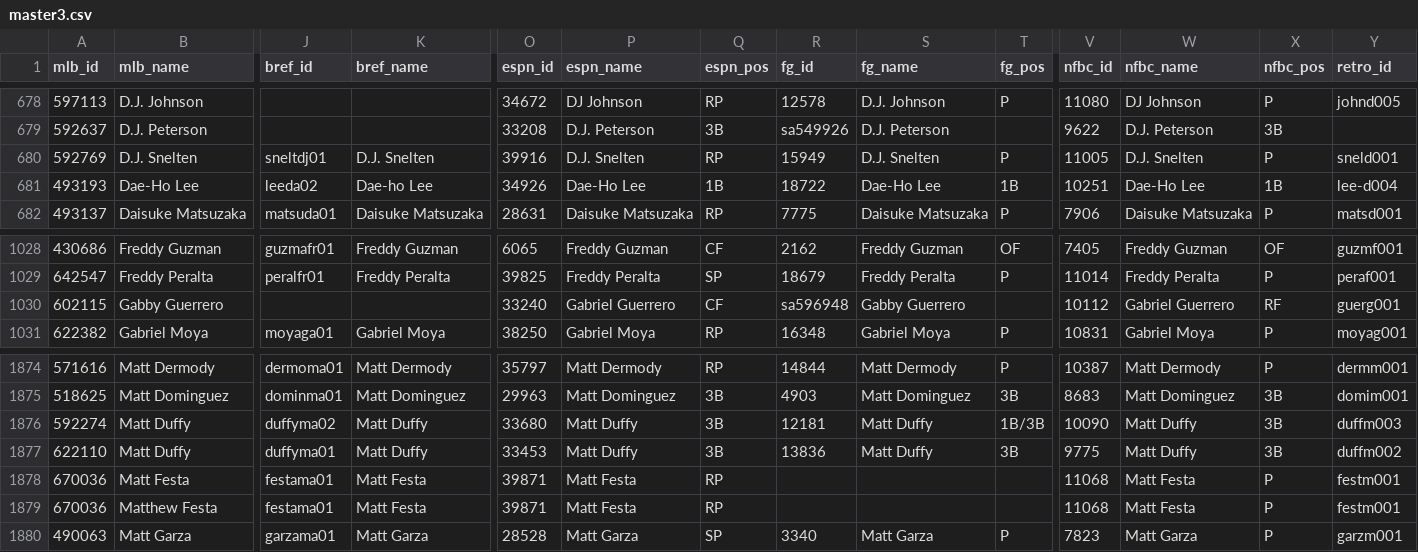
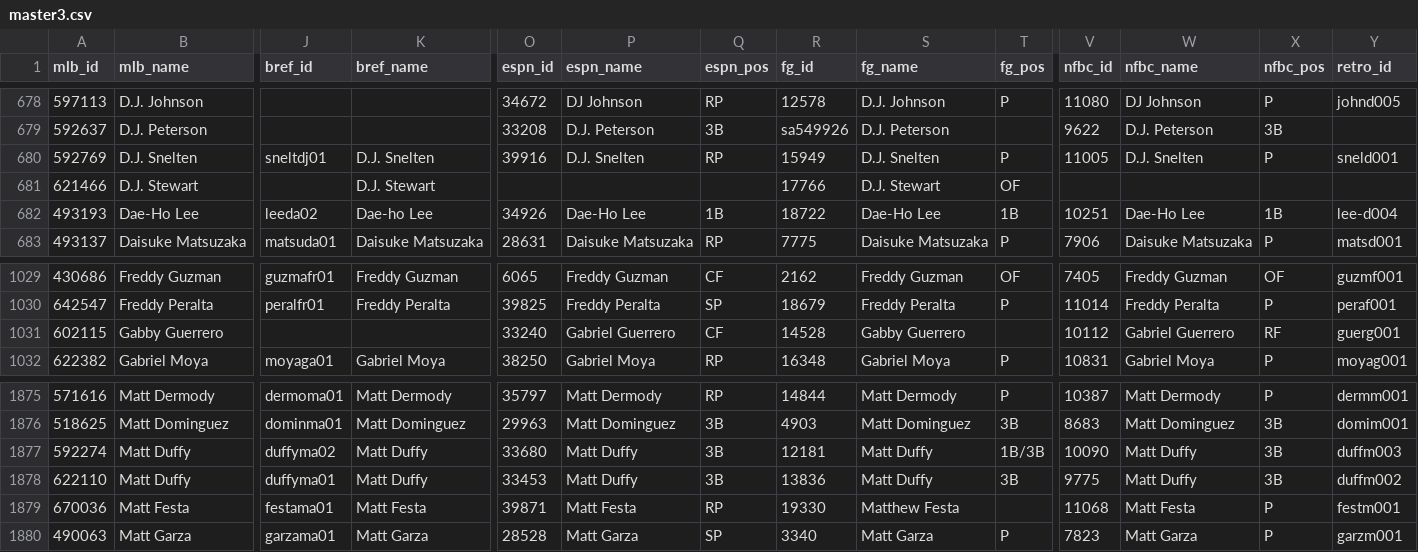
Before and after one commit to usbogie/mlb-daily-predictor, a CSV file: data/master3.csv, drawn as a sheet; only a part is shown, gaps mark what is left out; removed rows and columns are numbered as before the commit, all else as after; rows hold the shown columns only; the diff names each change by its address in the sheet, - before the commit and + after, or states it on an @@ line.

```diff
--- a/data/master3.csv
+++ b/data/master3.csv
+row 681: 621466 | D.J. Stewart |  | D.J. Stewart |  |  |  | 17766 | D.J. Stewart | OF
-R1031 (fg_id): sa596948
+R1031 (fg_id): 14528
-R1879 (fg_id): (empty)
+R1879 (fg_id): 19330
-S1879 (fg_name): (empty)
+S1879 (fg_name): Matthew Festa
-row 1879: 670036 | Matthew Festa | festama01 | Matt Festa | 39871 | Matt Festa | RP |  |  |  | 11068 | Matt Festa | P | festm001
```
Also changed, not shown: data/master2.csv, data/park_factors_general.csv, 15 other files.
